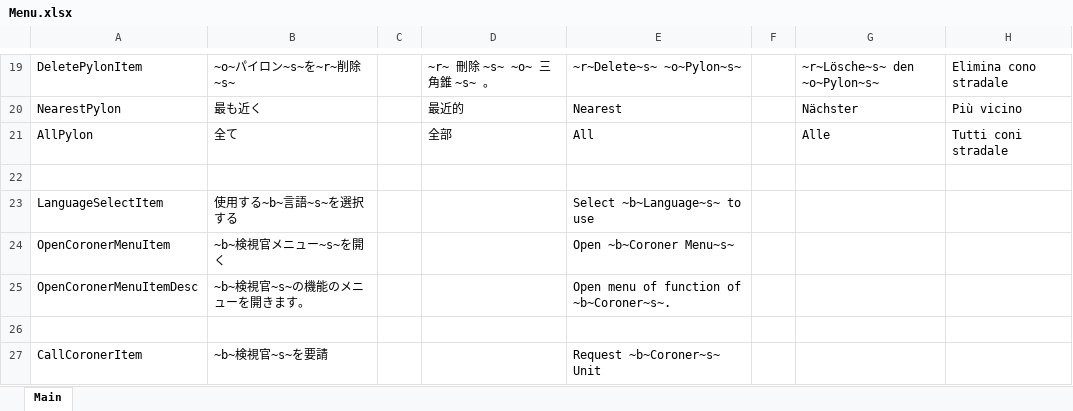
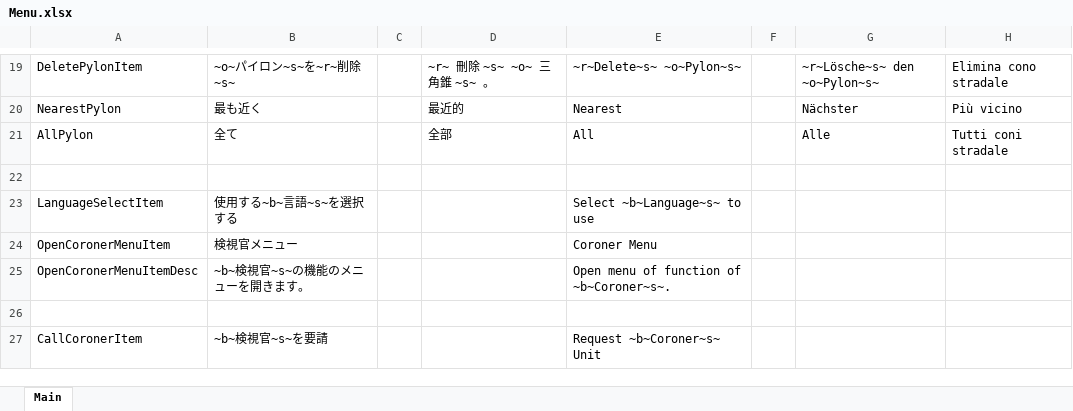
Before and after one commit to DekoKiyo/DekoKiyoPlugins, an Excel workbook: ja/Menu.xlsx, sheet Main, drawn as a sheet; only a part is shown, gaps mark what is left out; values as stored, in another font and other column widths than the file's, no borders; the diff names each change by its address in the sheet, - before the commit and + after, or states it on an @@ line.

Commit message:
翻訳修正

```diff
--- a/ja/Menu.xlsx (sheet Main)
+++ b/ja/Menu.xlsx (sheet Main)
-B24: ~b~検視官メニュー~s~を開く
+B24: 検視官メニュー
-E24: Open ~b~Coroner Menu~s~
+E24: Coroner Menu
```
